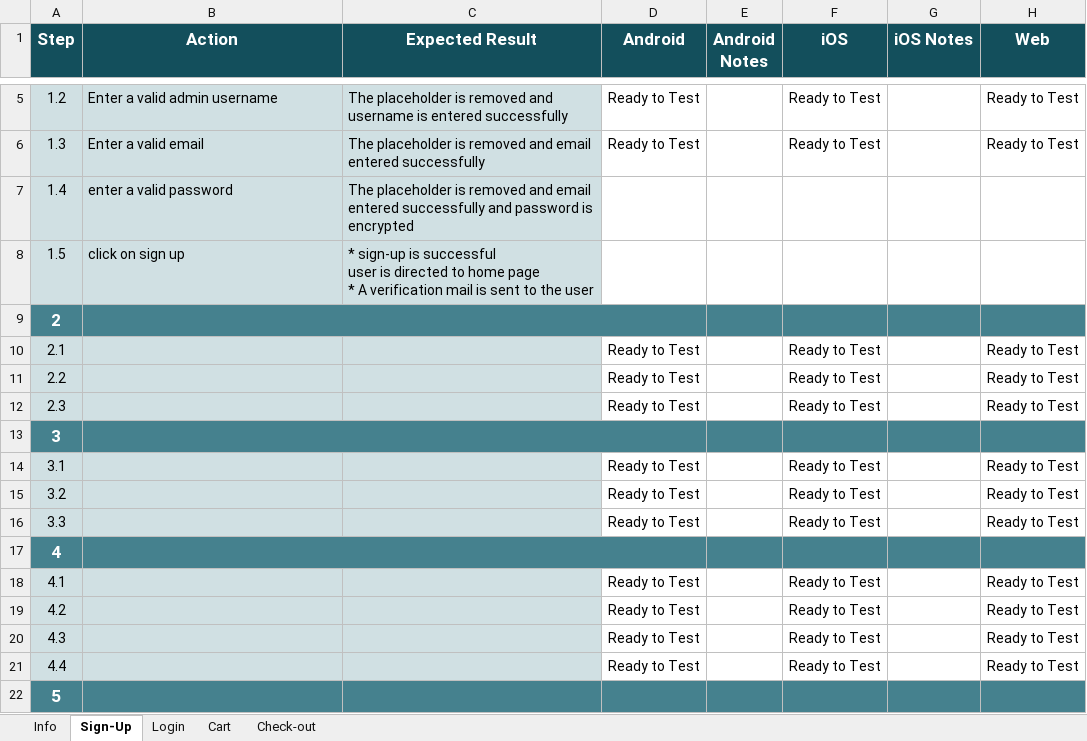
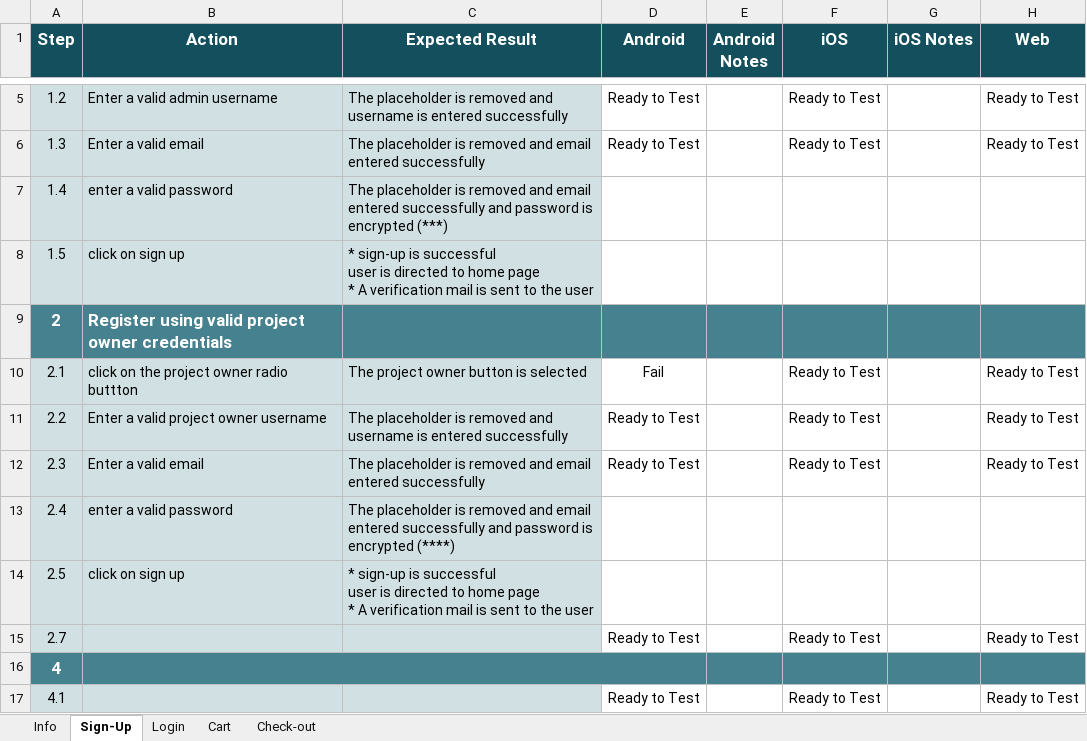
Before and after one commit to ABmaxplunck/Manual-Testing, an Excel workbook: Manual Testing.xlsx, sheet Sign-Up, drawn as a sheet; only a part is shown, gaps mark what is left out; the shorter side is filled out with more unchanged rows; values as stored, in another font and other column widths than the file's, no borders; conditional formats not drawn; removed rows and columns are numbered as before the commit, all else as after; ↵ is a line break in a cell; the diff names each change by its address in the sheet, - before the commit and + after, or states it on an @@ line.

Commit message:
valid project owner credentials

```diff
--- a/Manual Testing.xlsx (sheet Sign-Up)
+++ b/Manual Testing.xlsx (sheet Sign-Up)
-C7 (Expected Result): …is encrypted
+C7 (Expected Result): …is encrypted (***)
-B9 (Action): (empty)
+B9 (Action): Register using valid project owner credentials
-B9:D9 merged
-B10 (Action): (empty)
+B10 (Action): click on the project owner radio buttton
-C10 (Expected Result): (empty)
+C10 (Expected Result): The project owner button is selected
-D10 (Android): Ready to Test
+D10 (Android): Fail
-B11 (Action): (empty)
+B11 (Action): Enter a valid project owner username
-C11 (Expected Result): (empty)
+C11 (Expected Result): The placeholder is removed and username is entered successfully
-B12 (Action): (empty)
+B12 (Action): Enter a valid email
-C12 (Expected Result): (empty)
+C12 (Expected Result): The placeholder is removed and email entered successfully
-row 13: 3
-row 14: 3.1 |  |  | Ready to Test |  | Ready to Test |  | Ready to Test
-row 15: 3.2 |  |  | Ready to Test |  | Ready to Test |  | Ready to Test
+row 13: 2.4 | enter a valid password | The placeholder is removed and email entered successfully and password is encrypted (****)
+row 14: 2.5 | click on sign up | * sign-up is successful ↵ user is directed to home page ↵ * A verification mail is sent to the user
-A15 (Step): 3.3
+A15 (Step): 2.7
```
